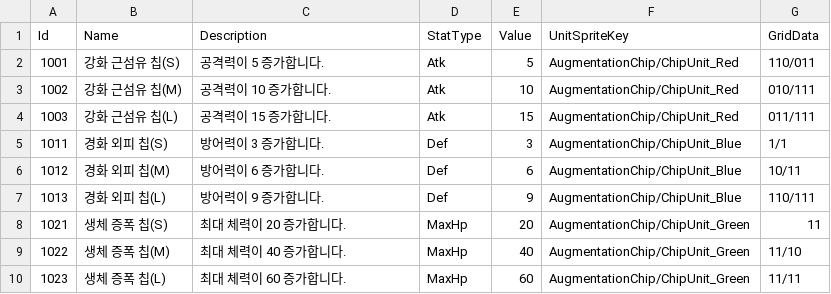
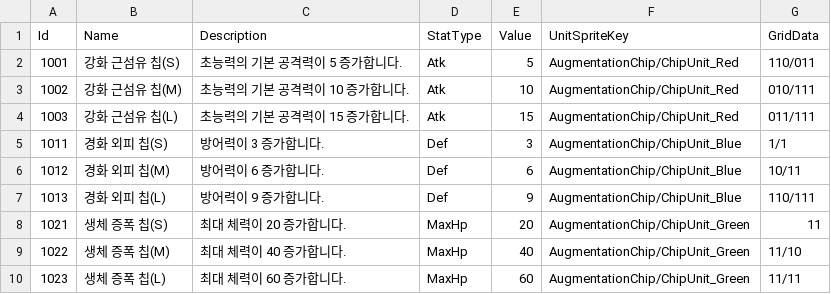
Before and after one commit to keeeery/ODDITY, a TSV file: Assets/StreamingAssets/Table/AugmentationChip.tsv, drawn as a sheet.

```diff
--- a/Assets/StreamingAssets/Table/AugmentationChip.tsv
+++ b/Assets/StreamingAssets/Table/AugmentationChip.tsv
@@ -1,5 +1,5 @@
 Id	Name	Description	StatType	Value	UnitSpriteKey	GridData
-1001	강화 근섬유 칩(S)	공격력이 5 증가합니다.	Atk	5	AugmentationChip/ChipUnit_Red	110/011
-1002	강화 근섬유 칩(M)	공격력이 10 증가합니다.	Atk	10	AugmentationChip/ChipUnit_Red	010/111
-1003	강화 근섬유 칩(L)	공격력이 15 증가합니다.	Atk	15	AugmentationChip/ChipUnit_Red	011/111
+1001	강화 근섬유 칩(S)	초능력의 기본 공격력이 5 증가합니다.	Atk	5	AugmentationChip/ChipUnit_Red	110/011
+1002	강화 근섬유 칩(M)	초능력의 기본 공격력이 10 증가합니다.	Atk	10	AugmentationChip/ChipUnit_Red	010/111
+1003	강화 근섬유 칩(L)	초능력의 기본 공격력이 15 증가합니다.	Atk	15	AugmentationChip/ChipUnit_Red	011/111
 1011	경화 외피 칩(S)	방어력이 3 증가합니다.	Def	3	AugmentationChip/ChipUnit_Blue	1/1
```
Also changed, not shown: 1 other file.
